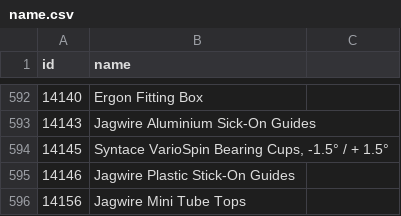
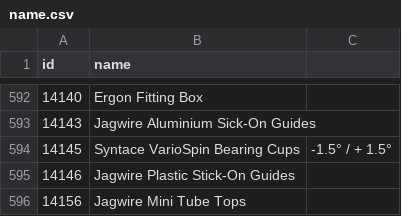
Before and after one commit to wangzuoxu/bike-components-website, a CSV file: name.csv, drawn as a sheet; only a part is shown, gaps mark what is left out.

Commit message:
Update name.csv

```diff
--- a/name.csv
+++ b/name.csv
@@ -593,3 +593,3 @@
 14143,Jagwire Aluminium Sick-On Guides
-14145,"Syntace VarioSpin Bearing Cups, -1.5° / + 1.5°"
+14145,Syntace VarioSpin Bearing Cups, -1.5° / + 1.5°
 14146,Jagwire Plastic Stick-On Guides
```
